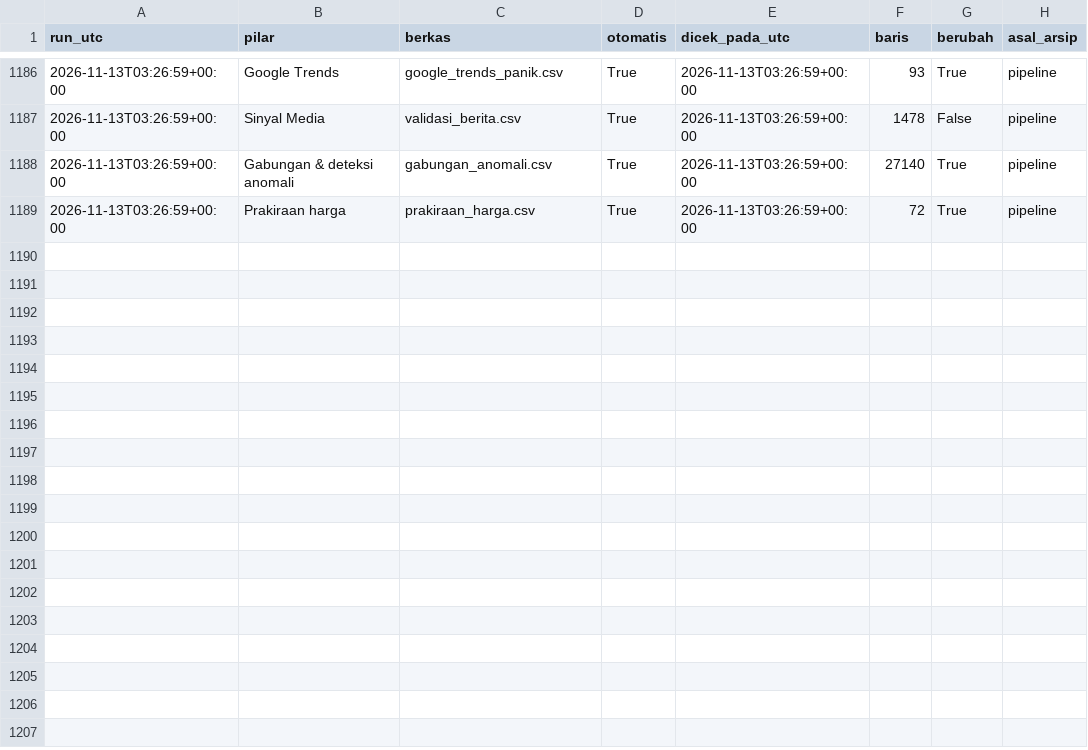
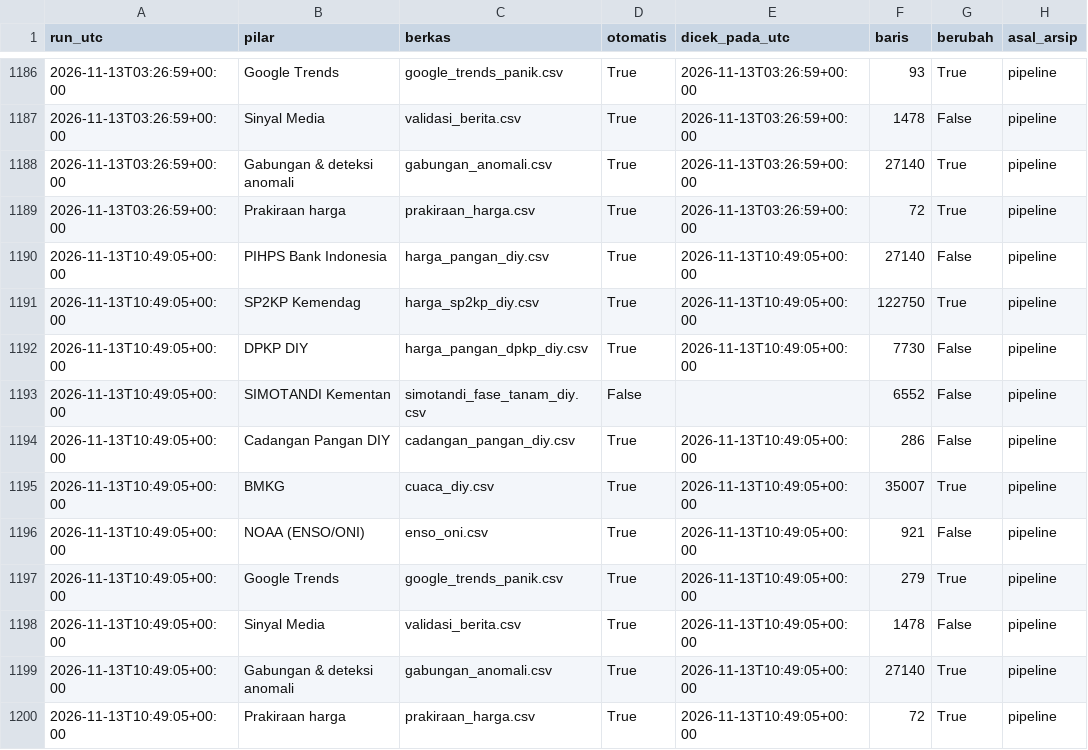
Before and after one commit to mrafiraamadhan/sigap-pangan-diy, a CSV file: data/arsip/log_cek_sumber.csv, drawn as a sheet; only a part is shown, gaps mark what is left out; the diff names each change by its address in the sheet, - before the commit and + after, or states it on an @@ line.

```diff
--- a/data/arsip/log_cek_sumber.csv
+++ b/data/arsip/log_cek_sumber.csv
+row 1190: 2026-11-13T10:49:05+00:00 | PIHPS Bank Indonesia | harga_pangan_diy.csv | True | 2026-11-13T10:49:05+00:00 | 27140 | False | pipeline
+row 1191: 2026-11-13T10:49:05+00:00 | SP2KP Kemendag | harga_sp2kp_diy.csv | True | 2026-11-13T10:49:05+00:00 | 122750 | True | pipeline
+row 1192: 2026-11-13T10:49:05+00:00 | DPKP DIY | harga_pangan_dpkp_diy.csv | True | 2026-11-13T10:49:05+00:00 | 7730 | False | pipeline
+row 1193: 2026-11-13T10:49:05+00:00 | SIMOTANDI Kementan | simotandi_fase_tanam_diy.csv | False |  | 6552 | False | pipeline
+row 1194: 2026-11-13T10:49:05+00:00 | Cadangan Pangan DIY | cadangan_pangan_diy.csv | True | 2026-11-13T10:49:05+00:00 | 286 | False | pipeline
+row 1195: 2026-11-13T10:49:05+00:00 | BMKG | cuaca_diy.csv | True | 2026-11-13T10:49:05+00:00 | 35007 | True | pipeline
+row 1196: 2026-11-13T10:49:05+00:00 | NOAA (ENSO/ONI) | enso_oni.csv | True | 2026-11-13T10:49:05+00:00 | 921 | False | pipeline
+row 1197: 2026-11-13T10:49:05+00:00 | Google Trends | google_trends_panik.csv | True | 2026-11-13T10:49:05+00:00 | 279 | True | pipeline
+row 1198: 2026-11-13T10:49:05+00:00 | Sinyal Media | validasi_berita.csv | True | 2026-11-13T10:49:05+00:00 | 1478 | False | pipeline
+row 1199: 2026-11-13T10:49:05+00:00 | Gabungan & deteksi anomali | gabungan_anomali.csv | True | 2026-11-13T10:49:05+00:00 | 27140 | True | pipeline
+row 1200: 2026-11-13T10:49:05+00:00 | Prakiraan harga | prakiraan_harga.csv | True | 2026-11-13T10:49:05+00:00 | 72 | True | pipeline
```
Also changed, not shown: data/arsip/log_cadangan.csv, data/arsip/trends_terbit.csv, 23 other files.
